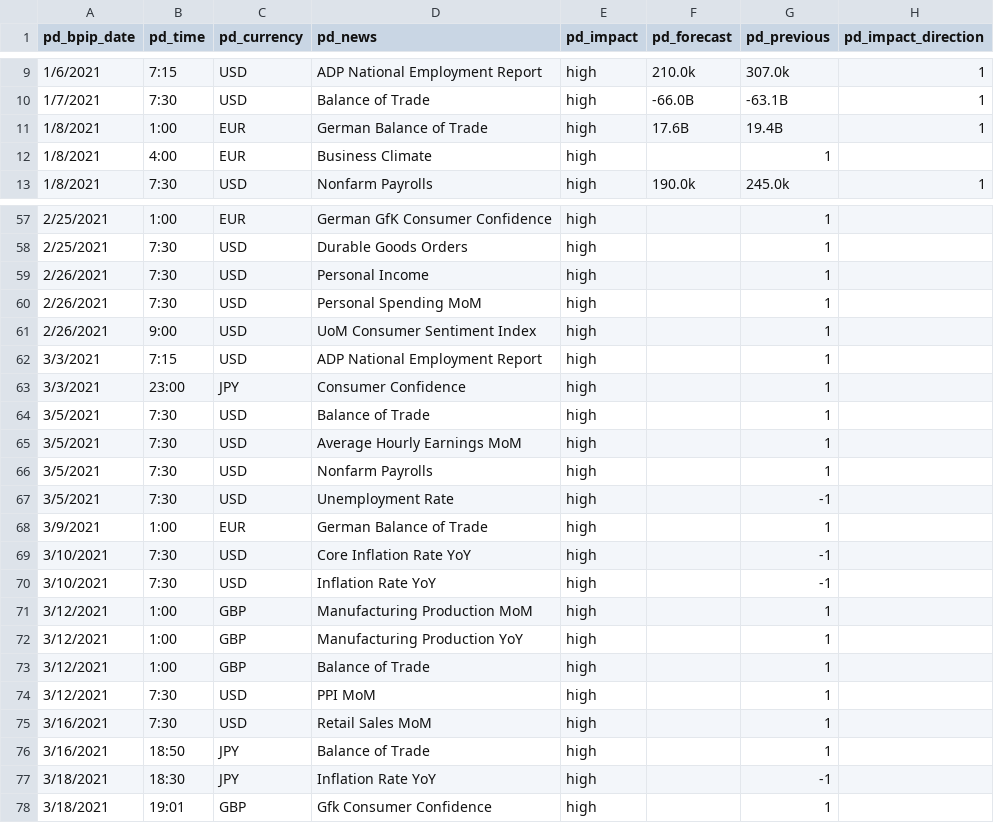
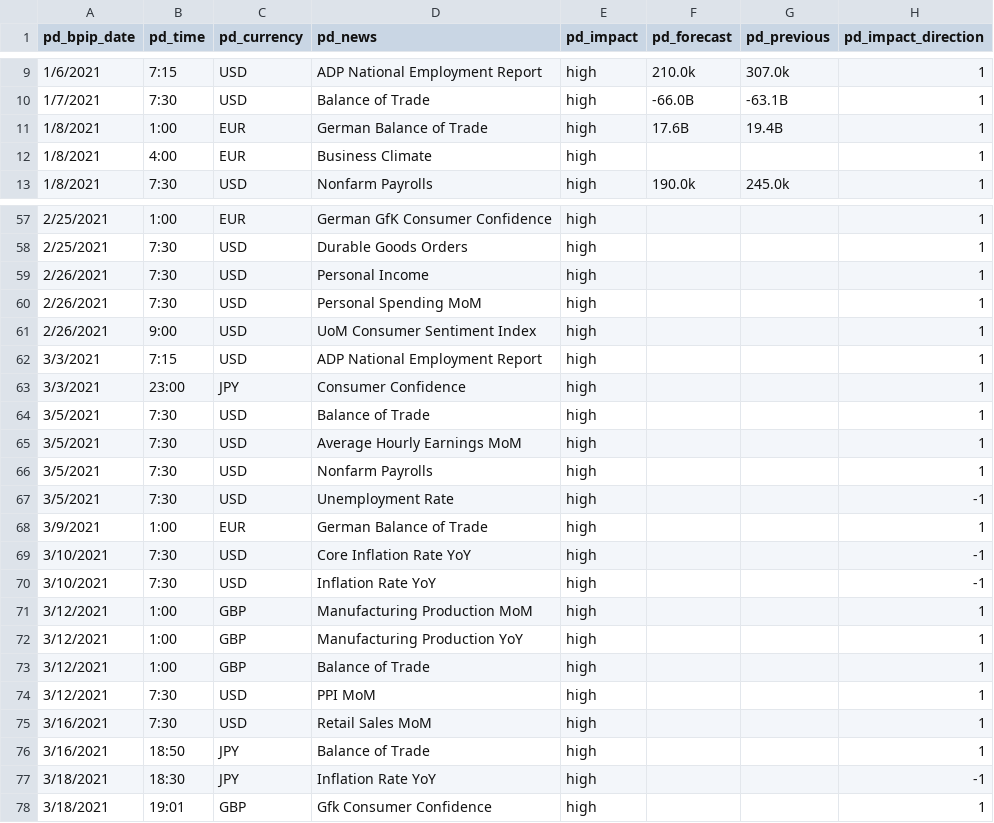
Before and after one commit to lchristij/Project-01, a CSV file: fxevents_forecast_GS.csv, drawn as a sheet; only a part is shown, gaps mark what is left out; the diff covers the shown part only.

```diff
--- a/fxevents_forecast_GS.csv
+++ b/fxevents_forecast_GS.csv
@@ -11,3 +11,3 @@ pd_bpip_date,pd_time,pd_currency,pd_news,pd_impact,pd_forecast,pd_previous,pd_im
 1/8/2021,1:00,EUR,German Balance of Trade,high,17.6B,19.4B,1
-1/8/2021,4:00,EUR,Business Climate,high,,1
+1/8/2021,4:00,EUR,Business Climate,high,,,1
 1/8/2021,7:30,USD,Nonfarm Payrolls,high,190.0k,245.0k,1
@@ -57,22 +57,22 @@ pd_bpip_date,pd_time,pd_currency,pd_news,pd_impact,pd_forecast,pd_previous,pd_im
-2/25/2021,1:00,EUR,German GfK Consumer Confidence,high,,1
-2/25/2021,7:30,USD,Durable Goods Orders,high,,1
-2/26/2021,7:30,USD,Personal Income,high,,1
-2/26/2021,7:30,USD,Personal Spending MoM,high,,1
-2/26/2021,9:00,USD,UoM Consumer Sentiment Index,high,,1
-3/3/2021,7:15,USD,ADP National Employment Report,high,,1
-3/3/2021,23:00,JPY,Consumer Confidence,high,,1
-3/5/2021,7:30,USD,Balance of Trade,high,,1
-3/5/2021,7:30,USD,Average Hourly Earnings MoM,high,,1
-3/5/2021,7:30,USD,Nonfarm Payrolls,high,,1
-3/5/2021,7:30,USD,Unemployment Rate,high,,-1
-3/9/2021,1:00,EUR,German Balance of Trade,high,,1
-3/10/2021,7:30,USD,Core Inflation Rate YoY,high,,-1
-3/10/2021,7:30,USD,Inflation Rate YoY,high,,-1
-3/12/2021,1:00,GBP,Manufacturing Production MoM,high,,1
-3/12/2021,1:00,GBP,Manufacturing Production YoY,high,,1
-3/12/2021,1:00,GBP,Balance of Trade,high,,1
-3/12/2021,7:30,USD,PPI MoM,high,,1
-3/16/2021,7:30,USD,Retail Sales MoM,high,,1
-3/16/2021,18:50,JPY,Balance of Trade,high,,1
-3/18/2021,18:30,JPY,Inflation Rate YoY,high,,-1
-3/18/2021,19:01,GBP,Gfk Consumer Confidence,high,,1
+2/25/2021,1:00,EUR,German GfK Consumer Confidence,high,,,1
+2/25/2021,7:30,USD,Durable Goods Orders,high,,,1
+2/26/2021,7:30,USD,Personal Income,high,,,1
+2/26/2021,7:30,USD,Personal Spending MoM,high,,,1
+2/26/2021,9:00,USD,UoM Consumer Sentiment Index,high,,,1
+3/3/2021,7:15,USD,ADP National Employment Report,high,,,1
+3/3/2021,23:00,JPY,Consumer Confidence,high,,,1
+3/5/2021,7:30,USD,Balance of Trade,high,,,1
+3/5/2021,7:30,USD,Average Hourly Earnings MoM,high,,,1
+3/5/2021,7:30,USD,Nonfarm Payrolls,high,,,1
+3/5/2021,7:30,USD,Unemployment Rate,high,,,-1
+3/9/2021,1:00,EUR,German Balance of Trade,high,,,1
+3/10/2021,7:30,USD,Core Inflation Rate YoY,high,,,-1
+3/10/2021,7:30,USD,Inflation Rate YoY,high,,,-1
+3/12/2021,1:00,GBP,Manufacturing Production MoM,high,,,1
+3/12/2021,1:00,GBP,Manufacturing Production YoY,high,,,1
+3/12/2021,1:00,GBP,Balance of Trade,high,,,1
+3/12/2021,7:30,USD,PPI MoM,high,,,1
+3/16/2021,7:30,USD,Retail Sales MoM,high,,,1
+3/16/2021,18:50,JPY,Balance of Trade,high,,,1
+3/18/2021,18:30,JPY,Inflation Rate YoY,high,,,-1
+3/18/2021,19:01,GBP,Gfk Consumer Confidence,high,,,1
```
Also changed, not shown: 46 edited cells elsewhere in this file.
